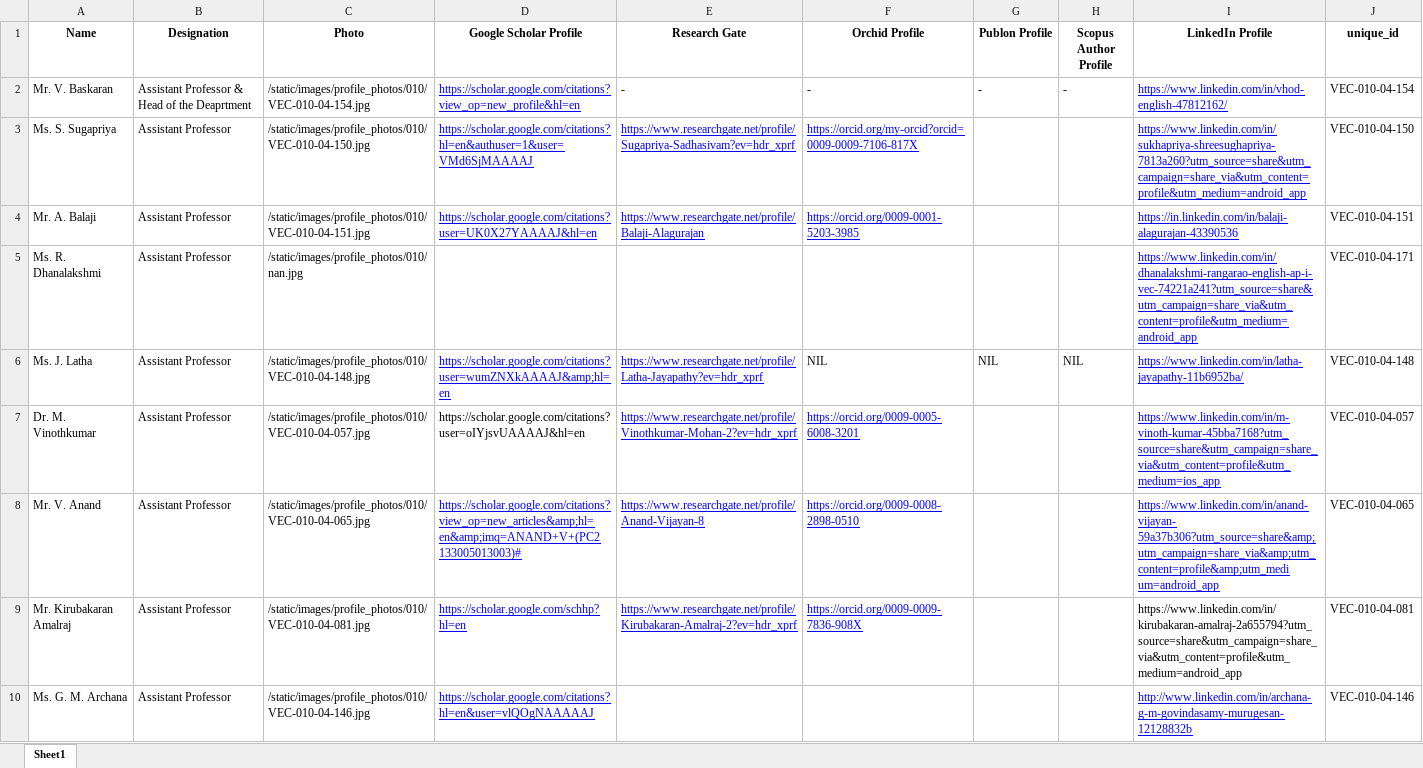
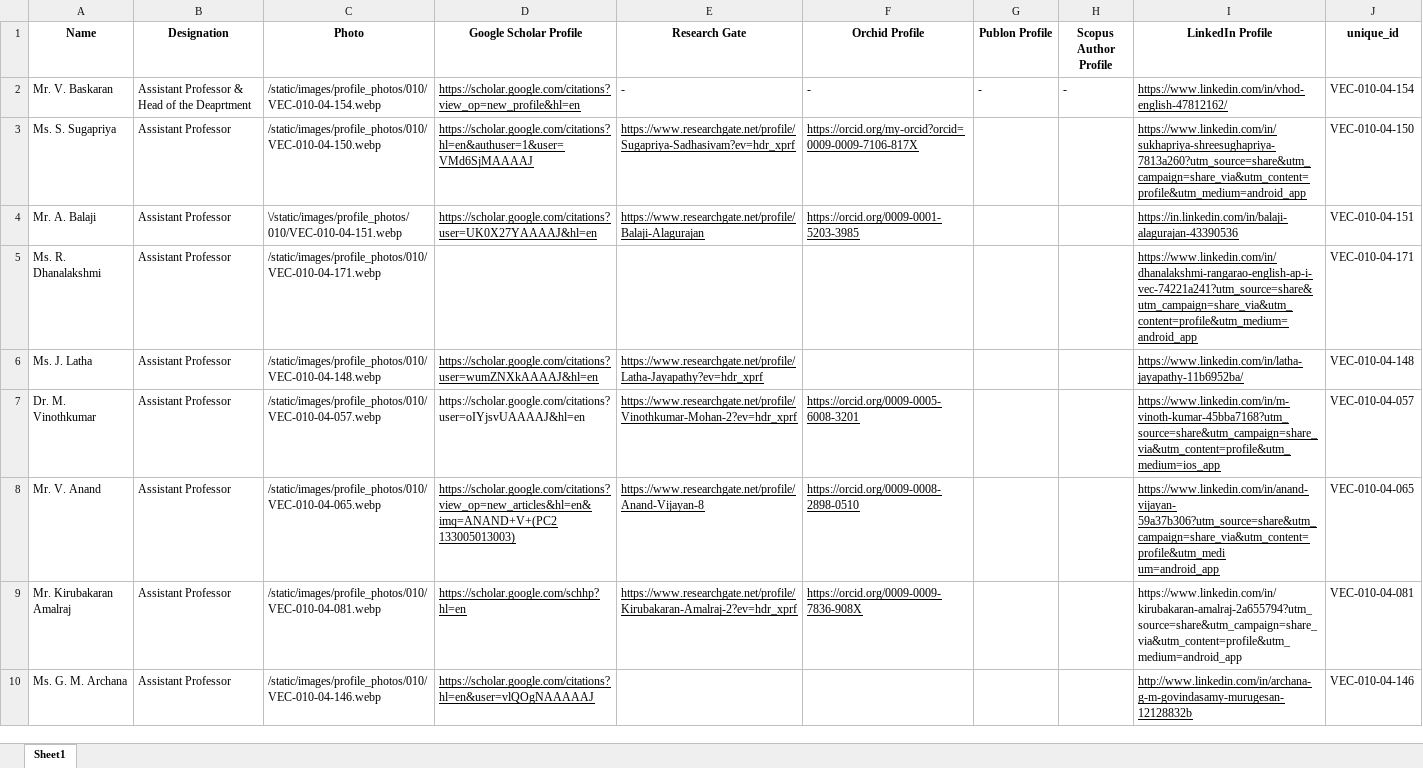
Before and after one commit to Siddharth-magesh/Velammal-Engineering-College-Backend, an Excel workbook: docs/STAFF-DATA/010.xlsx, sheet Sheet1, drawn as a sheet; values as stored, in another font and other column widths than the file's, no borders; ↵ is a line break in a cell; the diff names each change by its address in the sheet, - before the commit and + after, or states it on an @@ line.

```diff
--- a/docs/STAFF-DATA/010.xlsx (sheet Sheet1)
+++ b/docs/STAFF-DATA/010.xlsx (sheet Sheet1)
-C2 (Photo): /static/images/profile_photos/010/VEC-010-04-154.jpg
+C2 (Photo): /static/images/profile_photos/010/VEC-010-04-154.webp
-D2 text colour: #0000FF
+D2 text colour: black
-I2:I8 text colour: #0000FF
+I2:I8 text colour: black
-C3 (Photo): /static/images/profile_photos/010/VEC-010-04-150.jpg
+C3 (Photo): /static/images/profile_photos/010/VEC-010-04-150.webp
-D3:F4 text colour: #0000FF
+D3:F4 text colour: black
-C4 (Photo): /static/images/profile_photos/010/VEC-010-04-151.jpg
+C4 (Photo): \/static/images/profile_photos/010/VEC-010-04-151.webp
-C5 (Photo): /static/images/profile_photos/010/nan.jpg
+C5 (Photo): /static/images/profile_photos/010/VEC-010-04-171.webp
-C6 (Photo): /static/images/profile_photos/010/VEC-010-04-148.jpg
+C6 (Photo): /static/images/profile_photos/010/VEC-010-04-148.webp
-D6 (Google Scholar Profile): https://scholar.google.com/citations?user=wumZNXkAAAAJ&amp;hl=en
+D6 (Google Scholar Profile): https://scholar.google.com/citations?user=wumZNXkAAAAJ&hl=en
-D6:E6 text colour: #0000FF
+D6:E6 text colour: black
-F6 (Orchid Profile): NIL
+F6 (Orchid Profile): (empty)
-G6 (Publon Profile): NIL
+G6 (Publon Profile): (empty)
-H6 (Scopus Author Profile): NIL
+H6 (Scopus Author Profile): (empty)
-C7 (Photo): /static/images/profile_photos/010/VEC-010-04-057.jpg
+C7 (Photo): /static/images/profile_photos/010/VEC-010-04-057.webp
-E7:F7 text colour: #0000FF
+E7:F7 text colour: black
-C8 (Photo): /static/images/profile_photos/010/VEC-010-04-065.jpg
+C8 (Photo): /static/images/profile_photos/010/VEC-010-04-065.webp
-D8 (Google Scholar Profile): https://scholar.google.com/citations?view_op=new_articles&amp;hl=en&amp;imq=ANAND+V+(PC2 ↵ 133005013003)#
+D8 (Google Scholar Profile): https://scholar.google.com/citations?view_op=new_articles&hl=en&imq=ANAND+V+(PC2 ↵ 133005013003)
-D8:F9 text colour: #0000FF
+D8:F9 text colour: black
-I8 (LinkedIn Profile): https://www.linkedin.com/in/anand-vijayan- ↵ 59a37b306?utm_source=share&amp;utm_campaign=share_via&amp;utm_content=profile&amp;utm_medi ↵ um=android_app
+I8 (LinkedIn Profile): https://www.linkedin.com/in/anand-vijayan- ↵ 59a37b306?utm_source=share&utm_campaign=share_via&utm_content=profile&utm_medi ↵ um=android_app
-C9 (Photo): /static/images/profile_photos/010/VEC-010-04-081.jpg
+C9 (Photo): /static/images/profile_photos/010/VEC-010-04-081.webp
-C10 (Photo): /static/images/profile_photos/010/VEC-010-04-146.jpg
+C10 (Photo): /static/images/profile_photos/010/VEC-010-04-146.webp
-D10 text colour: #0000FF
+D10 text colour: black
-I10 text colour: #0000FF
+I10 text colour: black
```
Also changed, not shown: docs/STAFF-DATA/004.xlsx, docs/STAFF-DATA/006.xlsx, 23 other files.
